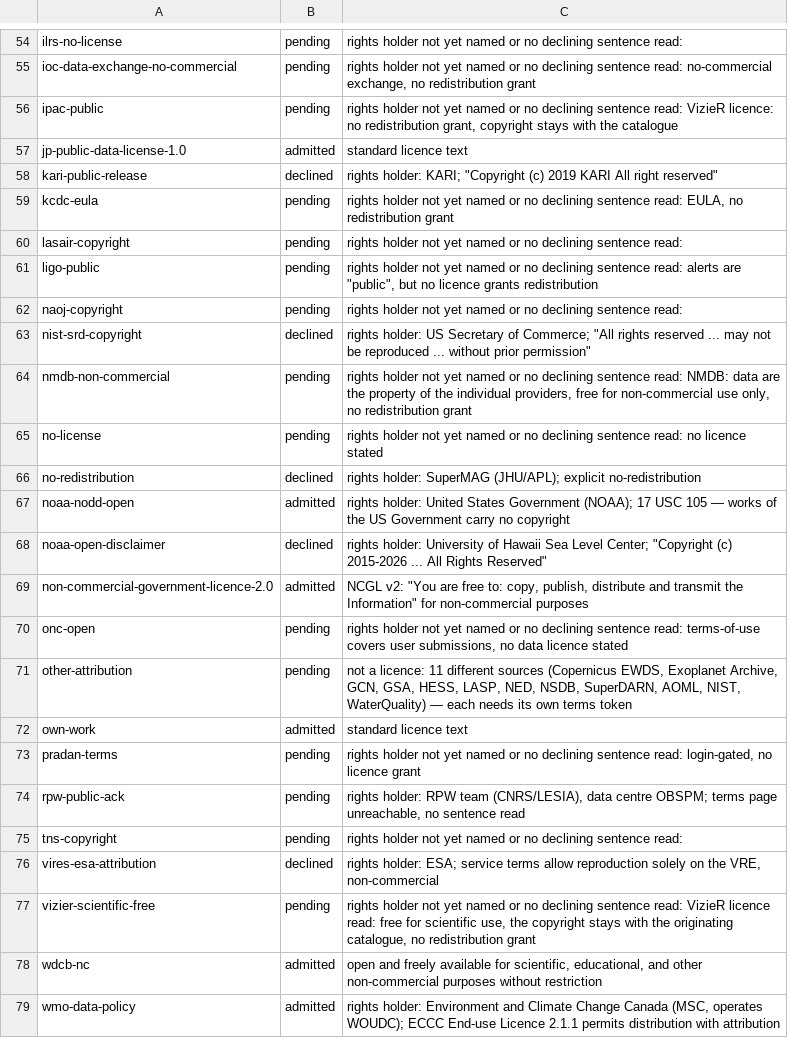
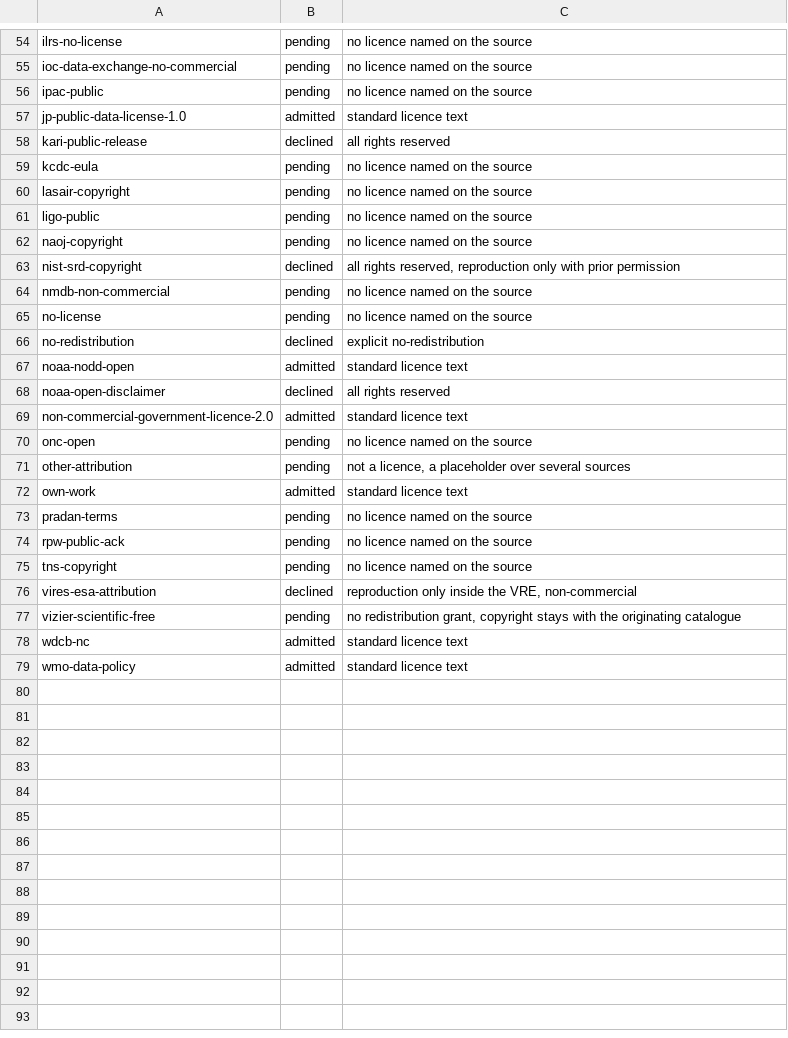
Before and after one commit to omegaflow/omegaflow, a TSV file: src/archivar/licences.tsv, drawn as a sheet; only a part is shown, gaps mark what is left out; the diff covers the shown part only; the diff names each change by its address in the sheet, - before the commit and + after, or states it on an @@ line.

Commit message:
licences: the list holds term and verdict only, the providers sit in the register; the test asks each verdict for its reason

```diff
--- a/src/archivar/licences.tsv
+++ b/src/archivar/licences.tsv
-C54: rights holder not yet named or no declining sentence read:
+C54: no licence named on the source
-C55: rights holder not yet named or no declining sentence read: no-commercial exchange, no redistribution grant
+C55: no licence named on the source
-C56: rights holder not yet named or no declining sentence read: VizieR licence: no redistribution grant, copyright stays with the catalogue
+C56: no licence named on the source
-C58: rights holder: KARI; "Copyright (c) 2019 KARI All right reserved"
+C58: all rights reserved
-C59: rights holder not yet named or no declining sentence read: EULA, no redistribution grant
+C59: no licence named on the source
-C60: rights holder not yet named or no declining sentence read:
+C60: no licence named on the source
-C61: rights holder not yet named or no declining sentence read: alerts are "public", but no licence grants redistribution
+C61: no licence named on the source
-C62: rights holder not yet named or no declining sentence read:
+C62: no licence named on the source
-C63: rights holder: US Secretary of Commerce; "All rights reserved ... may not be reproduced ... without prior permission"
+C63: all rights reserved, reproduction only with prior permission
-C64: rights holder not yet named or no declining sentence read: NMDB: data are the property of the individual providers, free for non-commercial use only, no redistribution grant
+C64: no licence named on the source
-C65: rights holder not yet named or no declining sentence read: no licence stated
+C65: no licence named on the source
-C66: rights holder: SuperMAG (JHU/APL); explicit no-redistribution
+C66: explicit no-redistribution
-C67: rights holder: United States Government (NOAA); 17 USC 105 — works of the US Government carry no copyright
+C67: standard licence text
-C68: rights holder: University of Hawaii Sea Level Center; "Copyright (c) 2015-2026 ... All Rights Reserved"
+C68: all rights reserved
-C69: NCGL v2: "You are free to: copy, publish, distribute and transmit the Information" for non-commercial purposes
+C69: standard licence text
-C70: rights holder not yet named or no declining sentence read: terms-of-use covers user submissions, no data licence stated
+C70: no licence named on the source
-C71: not a licence: 11 different sources (Copernicus EWDS, Exoplanet Archive, GCN, GSA, HESS, LASP, NED, NSDB, SuperDARN, AOML, NIST, WaterQuality) — each needs its own terms token
+C71: not a licence, a placeholder over several sources
-C73: rights holder not yet named or no declining sentence read: login-gated, no licence grant
+C73: no licence named on the source
-C74: rights holder: RPW team (CNRS/LESIA), data centre OBSPM; terms page unreachable, no sentence read
+C74: no licence named on the source
-C75: rights holder not yet named or no declining sentence read:
+C75: no licence named on the source
-C76: rights holder: ESA; service terms allow reproduction solely on the VRE,…
+C76: reproduction only inside the VRE,…
-C77: rights holder not yet named or no declining sentence read: VizieR licence read: free for scientific use, the copyright stays with the originating catalogue, no redistribution grant
+C77: no redistribution grant, copyright stays with the originating catalogue
-C78: open and freely available for scientific, educational, and other non-commercial purposes without restriction
+C78: standard licence text
-C79: rights holder: Environment and Climate Change Canada (MSC, operates WOUDC); ECCC End-use Licence 2.1.1 permits distribution with attribution
+C79: standard licence text
```
Also changed, not shown: 25 edited cells elsewhere in this file, 1 other file.
